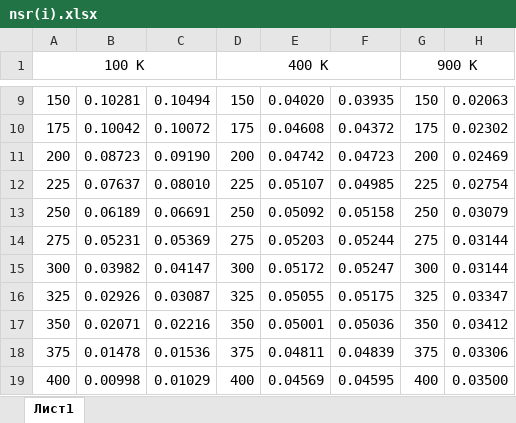
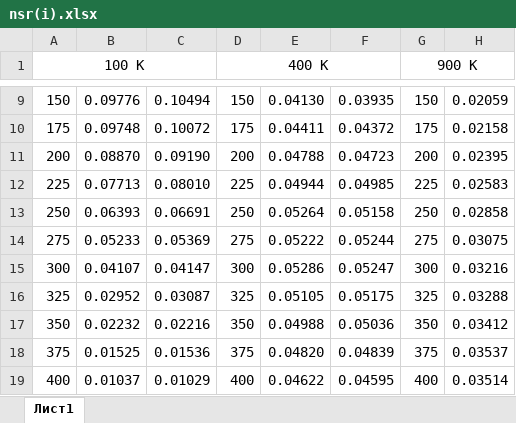
Before and after one commit to xxMelkorxx/molecular-dynamics-2.2.3, an Excel workbook: nsr(i).xlsx, sheet Лист1, drawn as a sheet; only a part is shown, gaps mark what is left out; values as stored, in another font and other column widths than the file's, no borders; charts and pictures and table styles not drawn; the diff covers the shown part only; the diff names each change by its address in the sheet, - before the commit and + after, or states it on an @@ line.

```diff
--- a/nsr(i).xlsx (sheet Лист1)
+++ b/nsr(i).xlsx (sheet Лист1)
-B9: 0.10281
+B9: 0.09776
-E9: 0.04020
+E9: 0.04130
-H9: 0.02063
+H9: 0.02059
-B10: 0.10042
+B10: 0.09748
-E10: 0.04608
+E10: 0.04411
-H10: 0.02302
+H10: 0.02158
-B11: 0.08723
+B11: 0.08870
-E11: 0.04742
+E11: 0.04788
-H11: 0.02469
+H11: 0.02395
-B12: 0.07637
+B12: 0.07713
-E12: 0.05107
+E12: 0.04944
-H12: 0.02754
+H12: 0.02583
-B13: 0.06189
+B13: 0.06393
-E13: 0.05092
+E13: 0.05264
-H13: 0.03079
+H13: 0.02858
-B14: 0.05231
+B14: 0.05233
-E14: 0.05203
+E14: 0.05222
-H14: 0.03144
+H14: 0.03075
-B15: 0.03982
+B15: 0.04107
-E15: 0.05172
+E15: 0.05286
-H15: 0.03144
+H15: 0.03216
-B16: 0.02926
+B16: 0.02952
-E16: 0.05055
+E16: 0.05105
-H16: 0.03347
+H16: 0.03288
-B17: 0.02071
+B17: 0.02232
-E17: 0.05001
+E17: 0.04988
-B18: 0.01478
+B18: 0.01525
-E18: 0.04811
+E18: 0.04820
-H18: 0.03306
+H18: 0.03537
-B19: 0.00998
+B19: 0.01037
-E19: 0.04569
+E19: 0.04622
-H19: 0.03500
+H19: 0.03514
```
Also changed, not shown: 14 added rows, 4 removed rows and 119 edited cells elsewhere in this sheet, charts or pictures, 4 other files.
